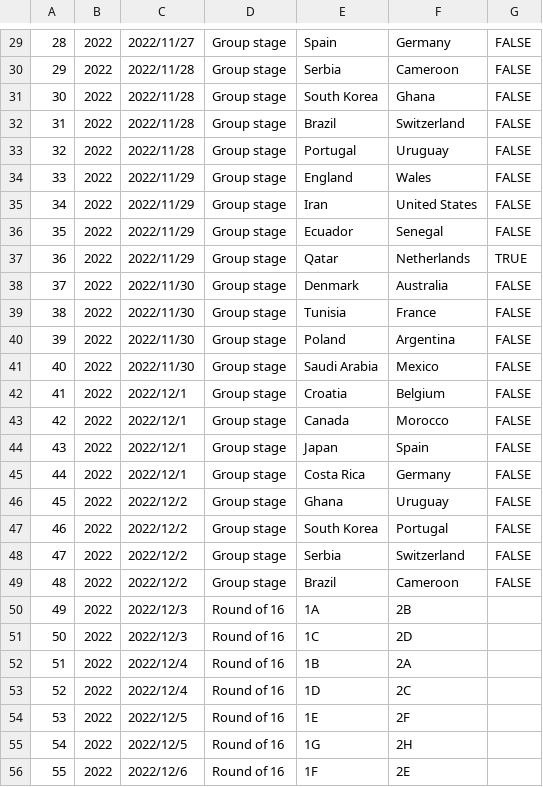
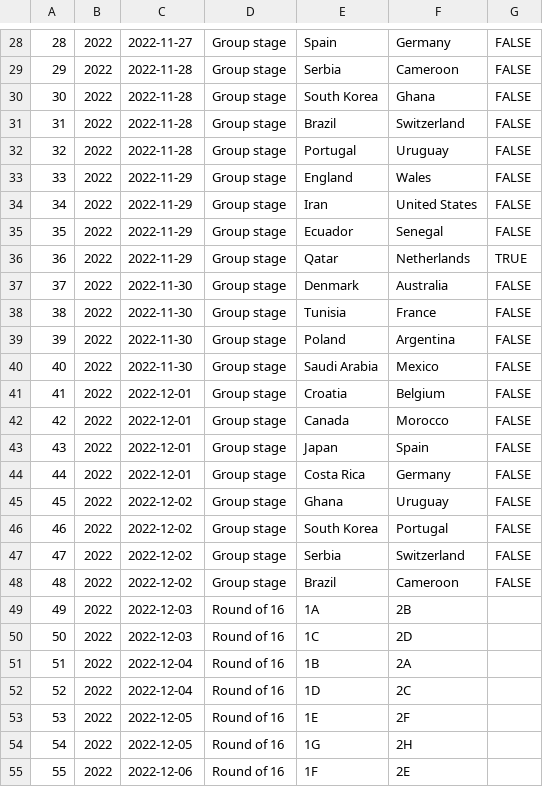
Before and after one commit to kimnamhyeon0112/2022-2_OSP_Final_Project, a CSV file: archieve/2022_world_cup_matches.csv, drawn as a sheet; only a part is shown, gaps mark what is left out; addresses are those after the commit; the diff covers the shown part only; the diff names each change by its address in the sheet, - before the commit and + after, or states it on an @@ line.

```diff
--- a/archieve/2022_world_cup_matches.csv
+++ b/archieve/2022_world_cup_matches.csv
-C28: 2022/11/27
+C28: 2022-11-27
-C29:C32: 2022/11/28
+C29:C32: 2022-11-28
-C33:C36: 2022/11/29
+C33:C36: 2022-11-29
-C37:C40: 2022/11/30
+C37:C40: 2022-11-30
-C41:C44: 2022/12/1
+C41:C44: 2022-12-01
-C45:C48: 2022/12/2
+C45:C48: 2022-12-02
-C49:C50: 2022/12/3
+C49:C50: 2022-12-03
-C51:C52: 2022/12/4
+C51:C52: 2022-12-04
-C53:C54: 2022/12/5
+C53:C54: 2022-12-05
-C55: 2022/12/6
+C55: 2022-12-06
```
Also changed, not shown: 1 removed row and 36 edited cells elsewhere in this file, 1 other file.
